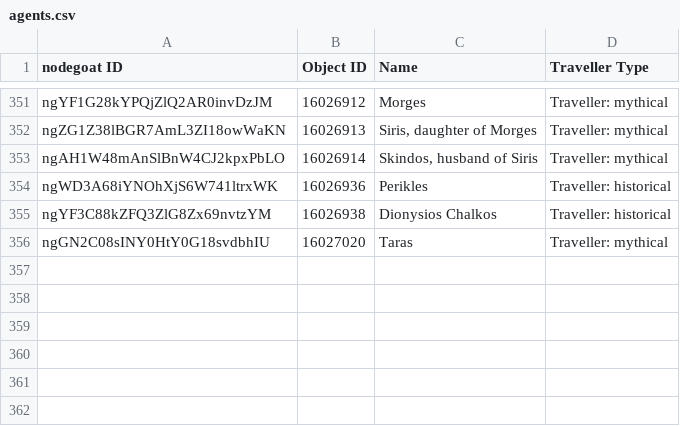
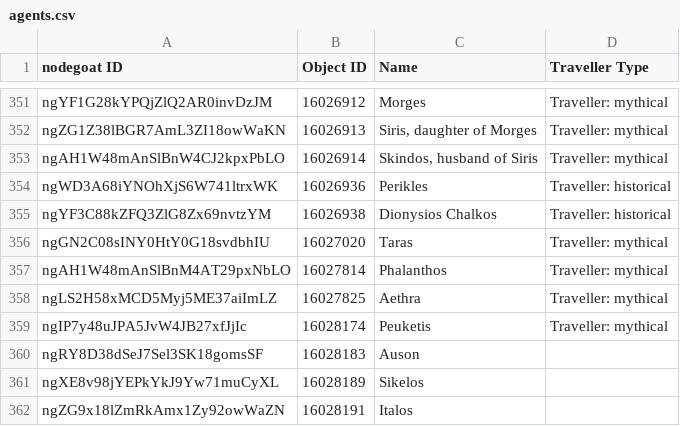
Before and after one commit to pyzmark/migmag, a CSV file: agents.csv, drawn as a sheet; only a part is shown, gaps mark what is left out; the diff names each change by its address in the sheet, - before the commit and + after, or states it on an @@ line.

```diff
--- a/agents.csv
+++ b/agents.csv
+row 357: ngAH1W48mAnSlBnM4AT29pxNbLO | 16027814 | Phalanthos | Traveller: mythical
+row 358: ngLS2H58xMCD5Myj5ME37aiImLZ | 16027825 | Aethra | Traveller: mythical
+row 359: ngIP7y48uJPA5JvW4JB27xfJjIc | 16028174 | Peuketis | Traveller: mythical
+row 360: ngRY8D38dSeJ7Sel3SK18gomsSF | 16028183 | Auson
+row 361: ngXE8v98jYEPkYkJ9Yw71muCyXL | 16028189 | Sikelos
+row 362: ngZG9x18lZmRkAmx1Zy92owWaZN | 16028191 | Italos
```
Also changed, not shown: mythjour.csv, textevid.csv, 5 other files.
